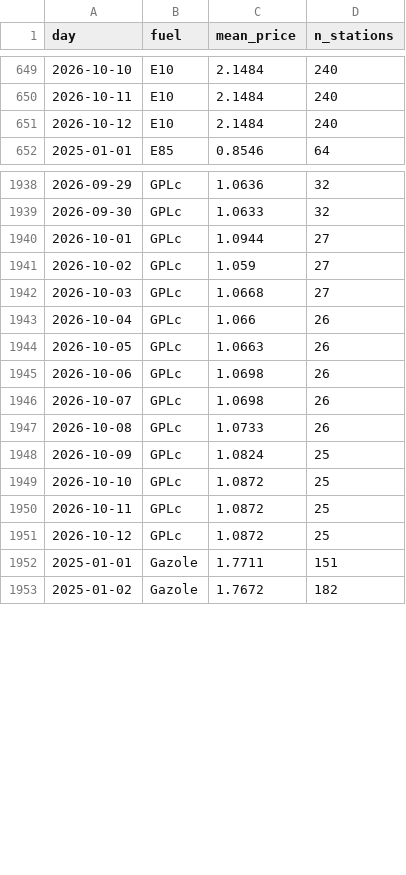
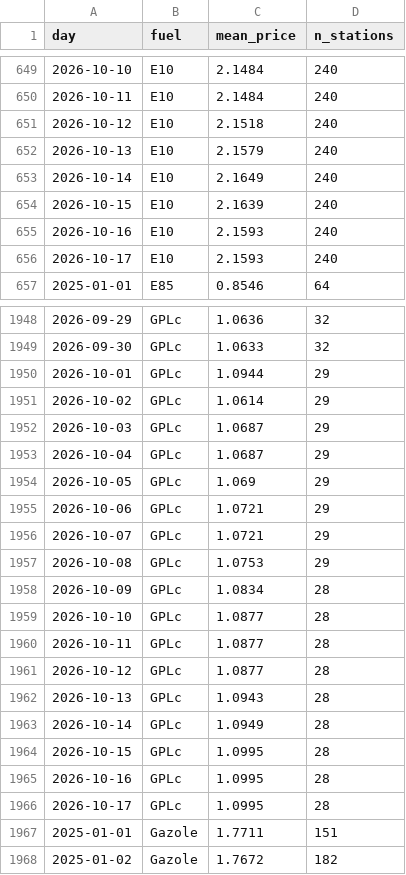
Before and after one commit to seninp/benzinetudes, a CSV file: data/gentilly/loc_daily.csv, drawn as a sheet; only a part is shown, gaps mark what is left out; the diff covers the shown part only.

```diff
--- a/data/gentilly/loc_daily.csv
+++ b/data/gentilly/loc_daily.csv
@@ -650,3 +650,8 @@ day,fuel,mean_price,n_stations
 2026-10-11,E10,2.1484,240
-2026-10-12,E10,2.1484,240
+2026-10-12,E10,2.1518,240
+2026-10-13,E10,2.1579,240
+2026-10-14,E10,2.1649,240
+2026-10-15,E10,2.1639,240
+2026-10-16,E10,2.1593,240
+2026-10-17,E10,2.1593,240
 2025-01-01,E85,0.8546,64
@@ -1939,14 +1949,19 @@ day,fuel,mean_price,n_stations
 2026-09-30,GPLc,1.0633,32
-2026-10-01,GPLc,1.0944,27
-2026-10-02,GPLc,1.059,27
-2026-10-03,GPLc,1.0668,27
-2026-10-04,GPLc,1.066,26
-2026-10-05,GPLc,1.0663,26
-2026-10-06,GPLc,1.0698,26
-2026-10-07,GPLc,1.0698,26
-2026-10-08,GPLc,1.0733,26
-2026-10-09,GPLc,1.0824,25
-2026-10-10,GPLc,1.0872,25
-2026-10-11,GPLc,1.0872,25
-2026-10-12,GPLc,1.0872,25
+2026-10-01,GPLc,1.0944,29
+2026-10-02,GPLc,1.0614,29
+2026-10-03,GPLc,1.0687,29
+2026-10-04,GPLc,1.0687,29
+2026-10-05,GPLc,1.069,29
+2026-10-06,GPLc,1.0721,29
+2026-10-07,GPLc,1.0721,29
+2026-10-08,GPLc,1.0753,29
+2026-10-09,GPLc,1.0834,28
+2026-10-10,GPLc,1.0877,28
+2026-10-11,GPLc,1.0877,28
+2026-10-12,GPLc,1.0877,28
+2026-10-13,GPLc,1.0943,28
+2026-10-14,GPLc,1.0949,28
+2026-10-15,GPLc,1.0995,28
+2026-10-16,GPLc,1.0995,28
+2026-10-17,GPLc,1.0995,28
 2025-01-01,Gazole,1.7711,151
```
Also changed, not shown: 20 added rows and 11 edited cells elsewhere in this file, data/castanet/rupture_hist.csv, data/gentilly/ruptures.csv, 42 other files.
